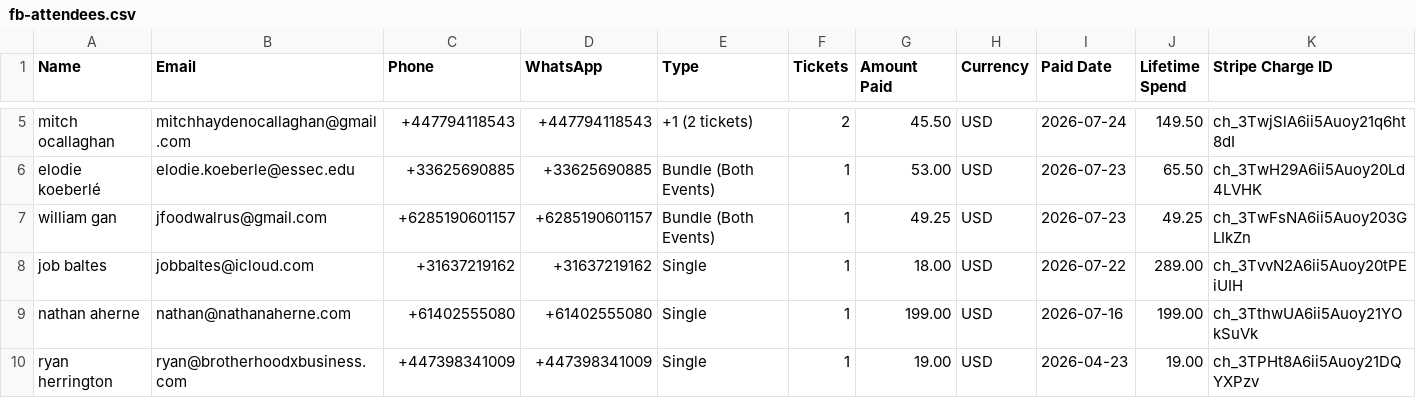
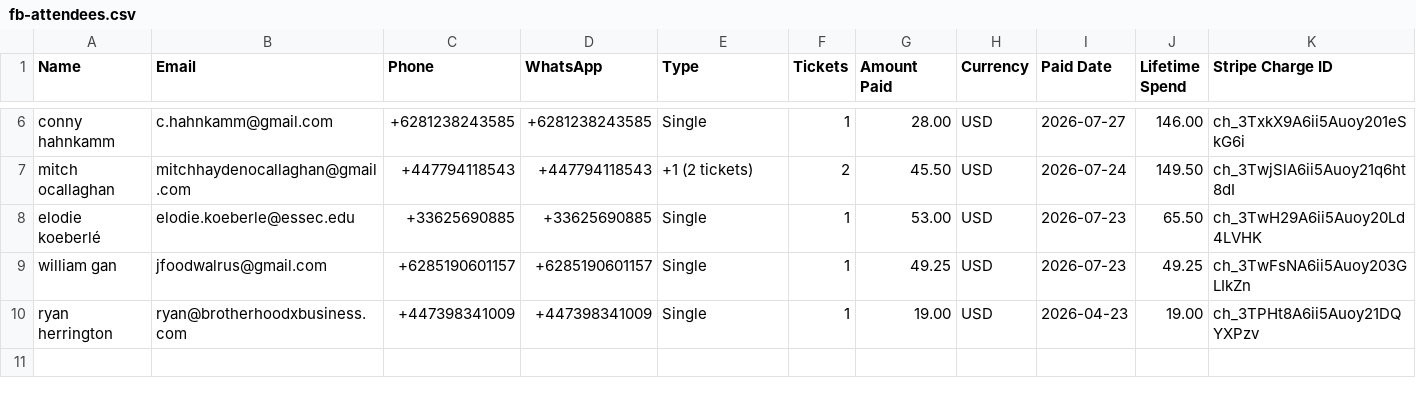
Before and after one commit to parallaxxlifeco/event-dashboard, a CSV file: fb-attendees.csv, drawn as a sheet; only a part is shown, gaps mark what is left out; removed rows and columns are numbered as before the commit, all else as after; rows hold the shown columns only; the diff covers the shown part only; the diff names each change by its address in the sheet, - before the commit and + after, or states it on an @@ line.

```diff
--- a/fb-attendees.csv
+++ b/fb-attendees.csv
+row 6: conny hahnkamm | c.hahnkamm@gmail.com | +6281238243585 | +6281238243585 | Single | 1 | 28.00 | USD | 2026-07-27 | 146.00 | ch_3TxkX9A6ii5Auoy201eSkG6i
-E8:E9 (Type): Bundle (Both Events)
+E8:E9 (Type): Single
-row 8: job baltes | jobbaltes@icloud.com | +31637219162 | +31637219162 | Single | 1 | 18.00 | USD | 2026-07-22 | 289.00 | ch_3TvvN2A6ii5Auoy20tPEiUIH
-row 9: nathan aherne | nathan@nathanaherne.com | +61402555080 | +61402555080 | Single | 1 | 199.00 | USD | 2026-07-16 | 199.00 | ch_3TthwUA6ii5Auoy21YOkSuVk
```
Also changed, not shown: 2 added rows, 1 removed row and 10 edited cells elsewhere in this file, gia-attendees.csv, 3 other files.
